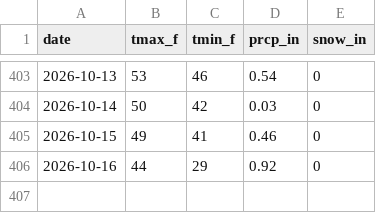
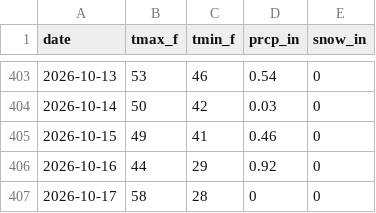
Before and after one commit to rswaty/woodenmanweather, a CSV file: data/climate_daily.csv, drawn as a sheet; only a part is shown, gaps mark what is left out.

```diff
--- a/data/climate_daily.csv
+++ b/data/climate_daily.csv
@@ -406 +406,2 @@ date,tmax_f,tmin_f,prcp_in,snow_in
 2026-10-16,44,29,0.92,0
+2026-10-17,58,28,0,0
```
Also changed, not shown: 3 other files.
